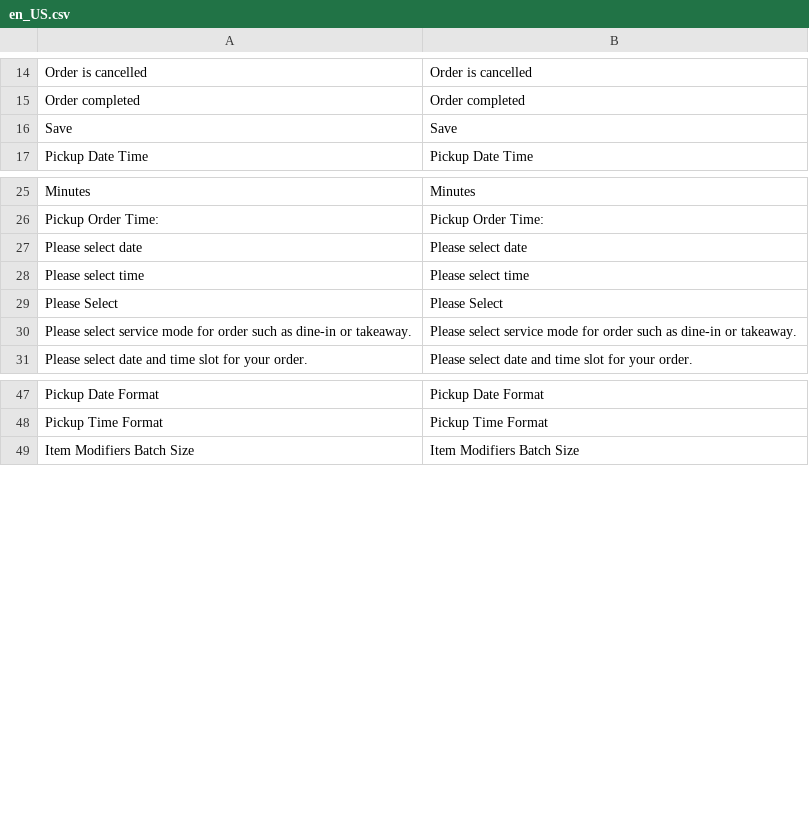
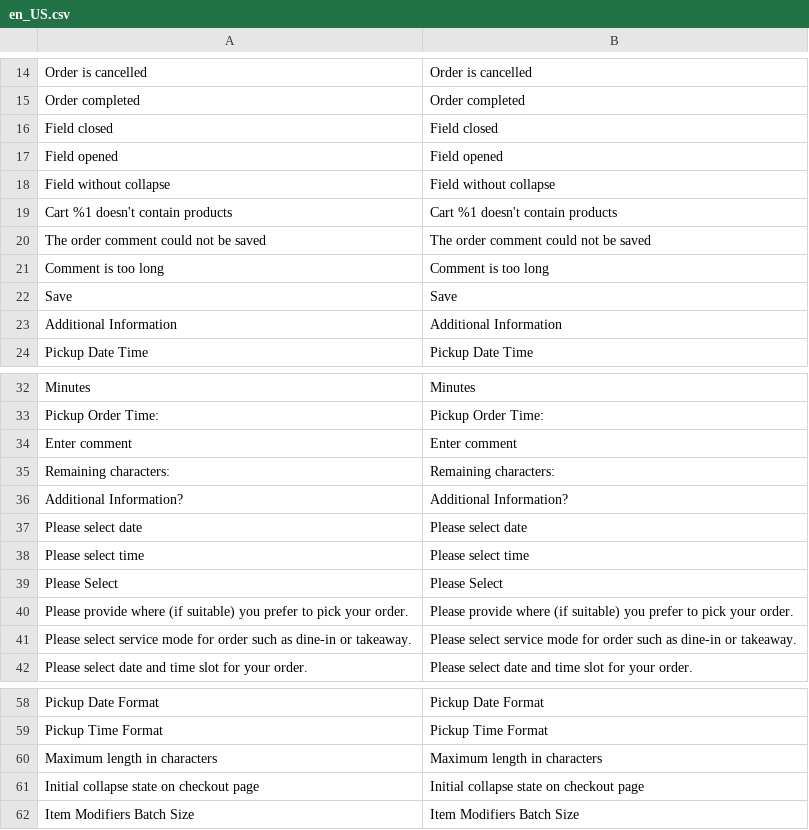
Before and after one commit to lsretailomni/hospitality, a CSV file: i18n/en_US.csv, drawn as a sheet; only a part is shown, gaps mark what is left out; the diff names each change by its address in the sheet, - before the commit and + after, or states it on an @@ line.

Commit message:
[OMNI-5526] Fixed translation

```diff
--- a/i18n/en_US.csv
+++ b/i18n/en_US.csv
+row 16: Field closed | Field closed
+row 17: Field opened | Field opened
+row 18: Field without collapse | Field without collapse
+row 19: Cart %1 doesn't contain products | Cart %1 doesn't contain products
+row 20: The order comment could not be saved | The order comment could not be saved
+row 21: Comment is too long | Comment is too long
+row 23: Additional Information | Additional Information
+row 34: Enter comment | Enter comment
+row 35: Remaining characters: | Remaining characters:
+row 36: Additional Information? | Additional Information?
+row 40: Please provide where (if suitable) you prefer to pick your order. | Please provide where (if suitable) you prefer to pick your order.
+row 60: Maximum length in characters | Maximum length in characters
+row 61: Initial collapse state on checkout page | Initial collapse state on checkout page
```
